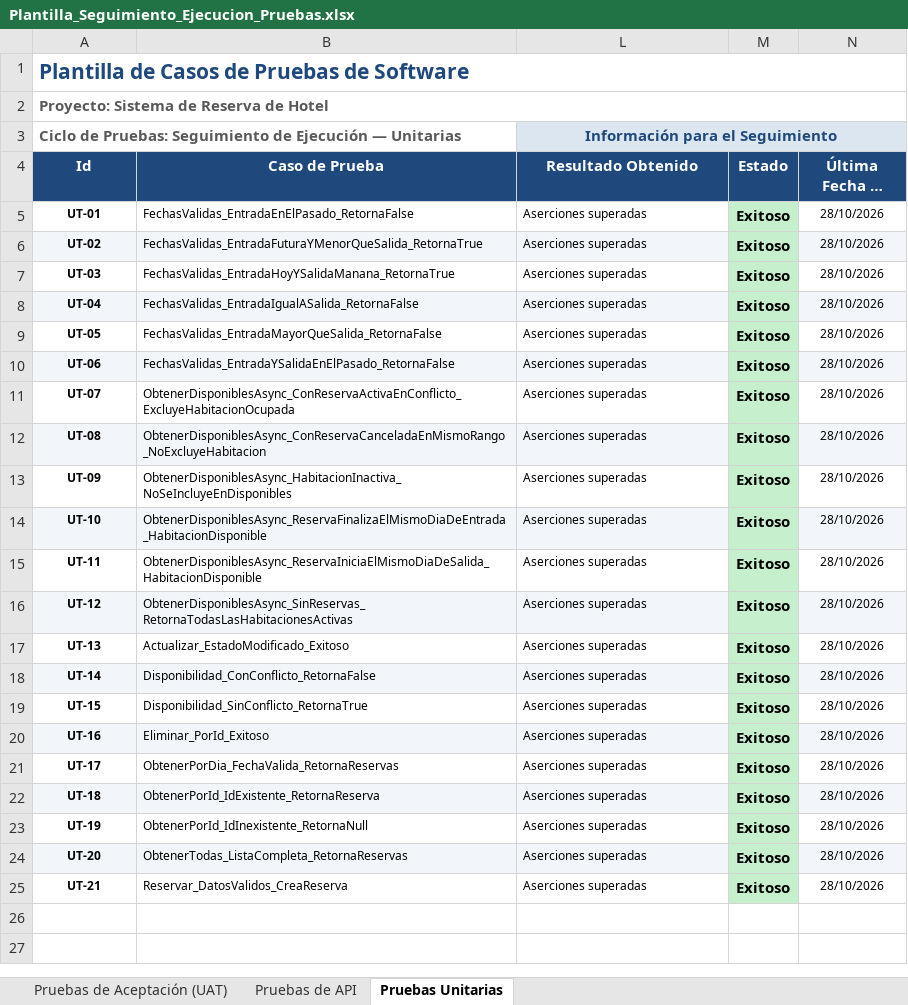
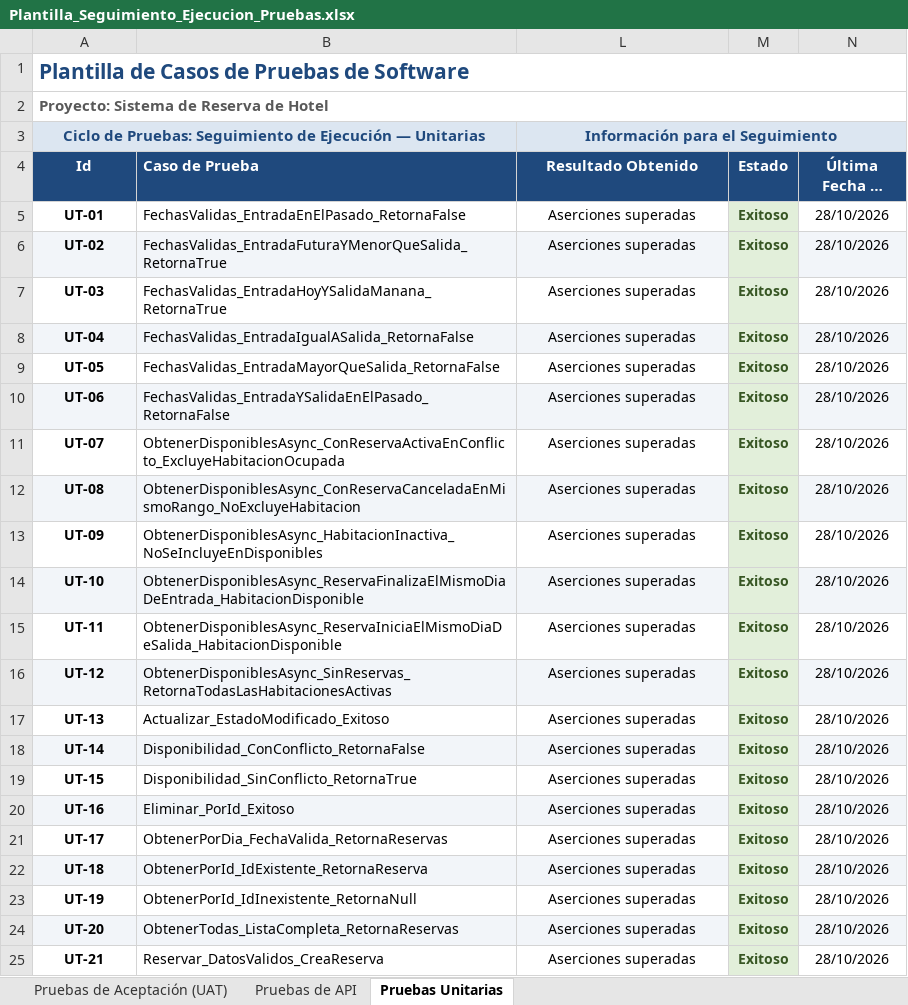
Before and after one commit to legoshi621/SistemaReservaHotel-QA, an Excel workbook: docs/entregables/Plantilla_Seguimiento_Ejecucion_Pruebas.xlsx, sheet Pruebas Unitarias, drawn as a sheet; long unchanged cells end in …; values as stored, in another font and other column widths than the file's, no borders; the diff names each change by its address in the sheet, - before the commit and + after, or states it on an @@ line.

Commit message:
docs(qa): actualizar plantilla de seguimiento de pruebas con cuadros simetricos y filas uniformes

```diff
--- a/docs/entregables/Plantilla_Seguimiento_Ejecucion_Pruebas.xlsx (sheet Pruebas Unitarias)
+++ b/docs/entregables/Plantilla_Seguimiento_Ejecucion_Pruebas.xlsx (sheet Pruebas Unitarias)
@@ A3 alignment: left → center, fill: none → #DCE6F1, text colour: #595959 → #1F497D @@
-B4 alignment: center
+B4 alignment: left
@@ A5:B25 text size: larger @@
@@ L5:L25 text size: larger, alignment: left → center @@
@@ M5:M25 fill: #C6EFCE → #E2EFDA, text colour: black → #375623, text size: smaller @@
@@ N5:N25 text size: larger @@
```
Also changed, not shown: sheet Pruebas de API, sheet Pruebas de Aceptación (UAT), 2 other files.
